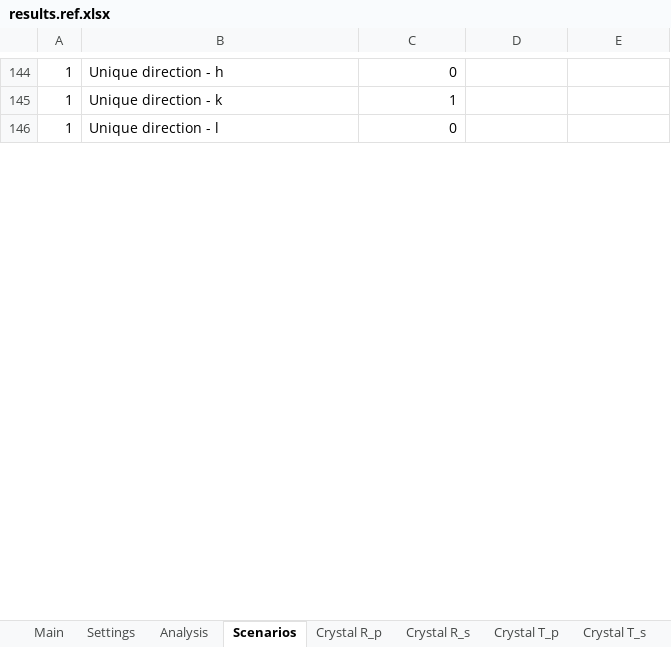
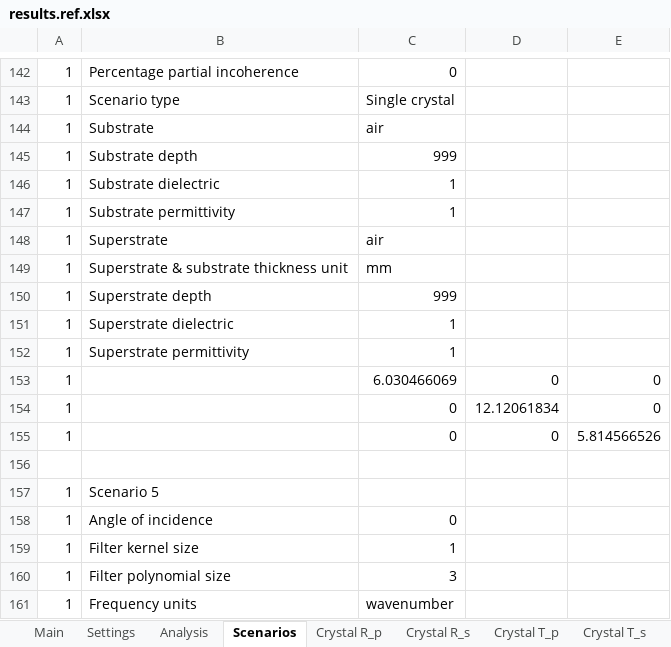
Before and after one commit to JohnKendrick/PDielec, an Excel workbook: Examples/SingleCrystal/L-alanine/results.ref.xlsx, sheet Scenarios, drawn as a sheet; only a part is shown, gaps mark what is left out; values as stored, in another font and other column widths than the file's, no borders; addresses are those after the commit; the diff covers the shown part only; the diff names each change by its address in the sheet, - before the commit and + after, or states it on an @@ line.

```diff
--- a/Examples/SingleCrystal/L-alanine/results.ref.xlsx (sheet Scenarios)
+++ b/Examples/SingleCrystal/L-alanine/results.ref.xlsx (sheet Scenarios)
-B142: Unique direction - h
+B142: Percentage partial incoherence
@@ row 104 moved to row 143: 1 @@
@@ row 105 moved to row 144: 1 @@
+row 145: 1 | Substrate depth | 999
-B146: Unique direction - k
+B146: Substrate dielectric
@@ row 108 moved to row 147: 1 @@
@@ row 109 moved to row 148: 1 @@
+row 149: 1 | Superstrate & substrate thickness unit | mm
@@ row 110 moved to row 150: 1 @@
@@ row 111 moved to row 151: 1 @@
+row 152: 1 | Superstrate permittivity | 1
+row 153: 1 |  | 6.030466069 | 0 | 0
+row 154: 1 |  | 0 | 12.12061834 | 0
+row 155: 1 |  | 0 | 0 | 5.814566526
+row 156: (empty)
+row 157: 1 | Scenario 5
-B158: Unique direction - l
+B158: Angle of incidence
+row 159: 1 | Filter kernel size | 1
+row 160: 1 | Filter polynomial size | 3
+row 161: 1 | Frequency units | wavenumber
```
Also changed, not shown: 62 added rows, 37 removed rows, 7 moved rows, 34 edited cells and cell formats elsewhere in this sheet, sheet Crystal R_s, sheet Crystal A_p, sheet Crystal T_s, sheet Crystal T_p, sheet Crystal A_s, sheet Crystal R_p, 1 other file.
